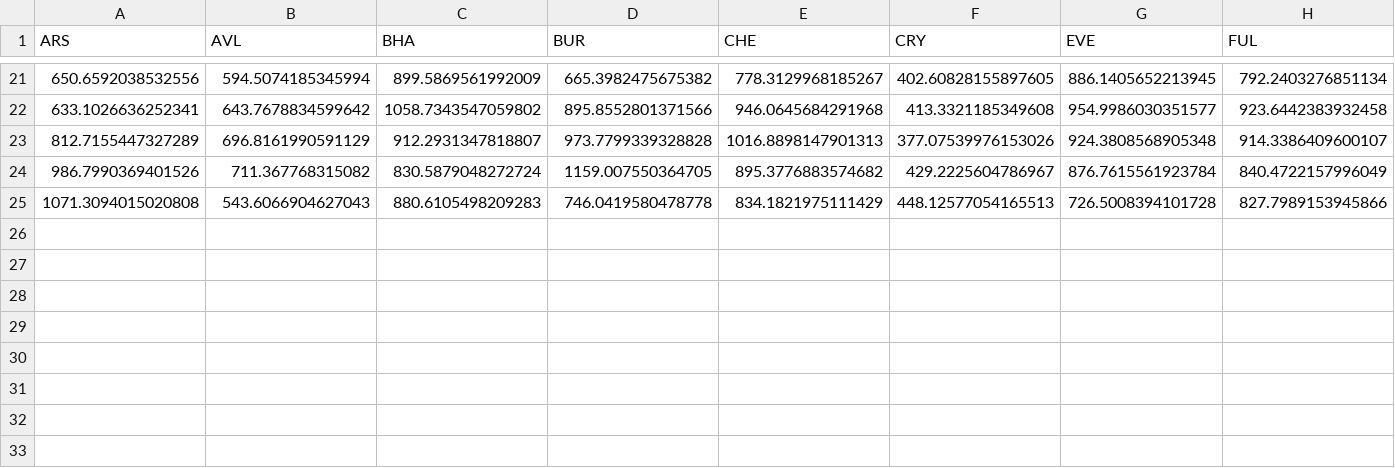
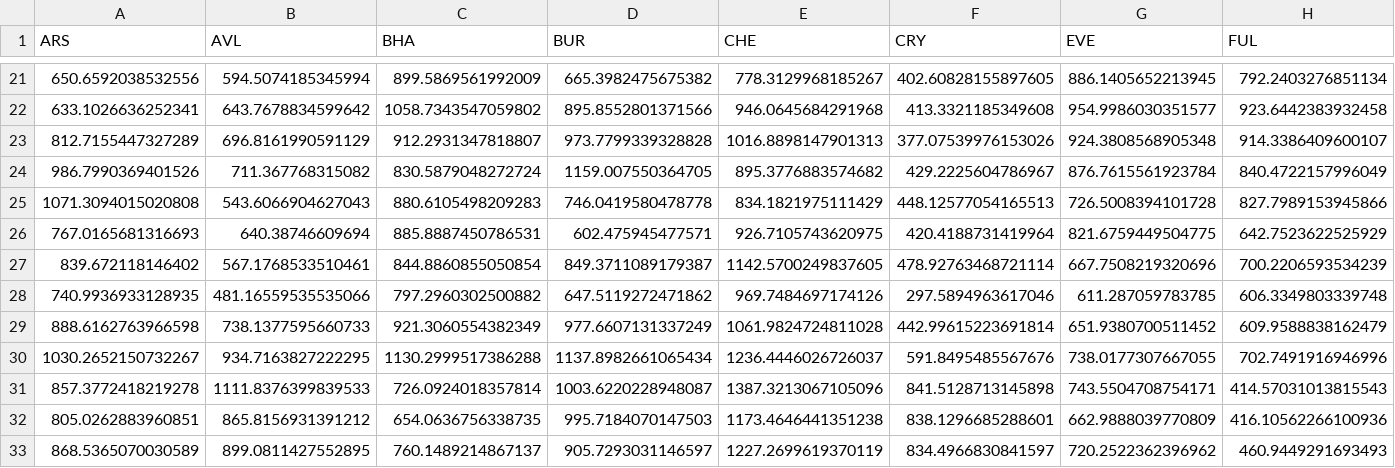
Before and after one commit to njgootee/FPL_ODM, a CSV file: offense_scores.csv, drawn as a sheet; only a part is shown, gaps mark what is left out; rows hold the shown columns only; the diff names each change by its address in the sheet, - before the commit and + after, or states it on an @@ line.

Commit message:
reformat data directories

```diff
--- a/offense_scores.csv
+++ b/offense_scores.csv
+row 26: 767.0165681316693 | 640.38746609694 | 885.8887450786531 | 602.475945477571 | 926.7105743620975 | 420.4188731419964 | 821.6759449504775 | 642.7523622525929
+row 27: 839.672118146402 | 567.1768533510461 | 844.8860855050854 | 849.3711089179387 | 1142.5700249837605 | 478.92763468721114 | 667.7508219320696 | 700.2206593534239
+row 28: 740.9936933128935 | 481.16559535535066 | 797.2960302500882 | 647.5119272471862 | 969.7484697174126 | 297.5894963617046 | 611.287059783785 | 606.3349803339748
+row 29: 888.6162763966598 | 738.1377595660733 | 921.3060554382349 | 977.6607131337249 | 1061.9824724811028 | 442.99615223691814 | 651.9380700511452 | 609.9588838162479
+row 30: 1030.2652150732267 | 934.7163827222295 | 1130.2999517386288 | 1137.8982661065434 | 1236.4446026726037 | 591.8495485567676 | 738.0177307667055 | 702.7491916946996
+row 31: 857.3772418219278 | 1111.8376399839533 | 726.0924018357814 | 1003.6220228948087 | 1387.3213067105096 | 841.5128713145898 | 743.5504708754171 | 414.57031013815543
+row 32: 805.0262883960851 | 865.8156931391212 | 654.0636756338735 | 995.7184070147503 | 1173.4646441351238 | 838.1296685288601 | 662.9888039770809 | 416.10562266100936
+row 33: 868.5365070030589 | 899.0811427552895 | 760.1489214867137 | 905.7293031146597 | 1227.2699619370119 | 834.4966830841597 | 720.2522362396962 | 460.9449291693493
```
Also changed, not shown: 1 other file.
